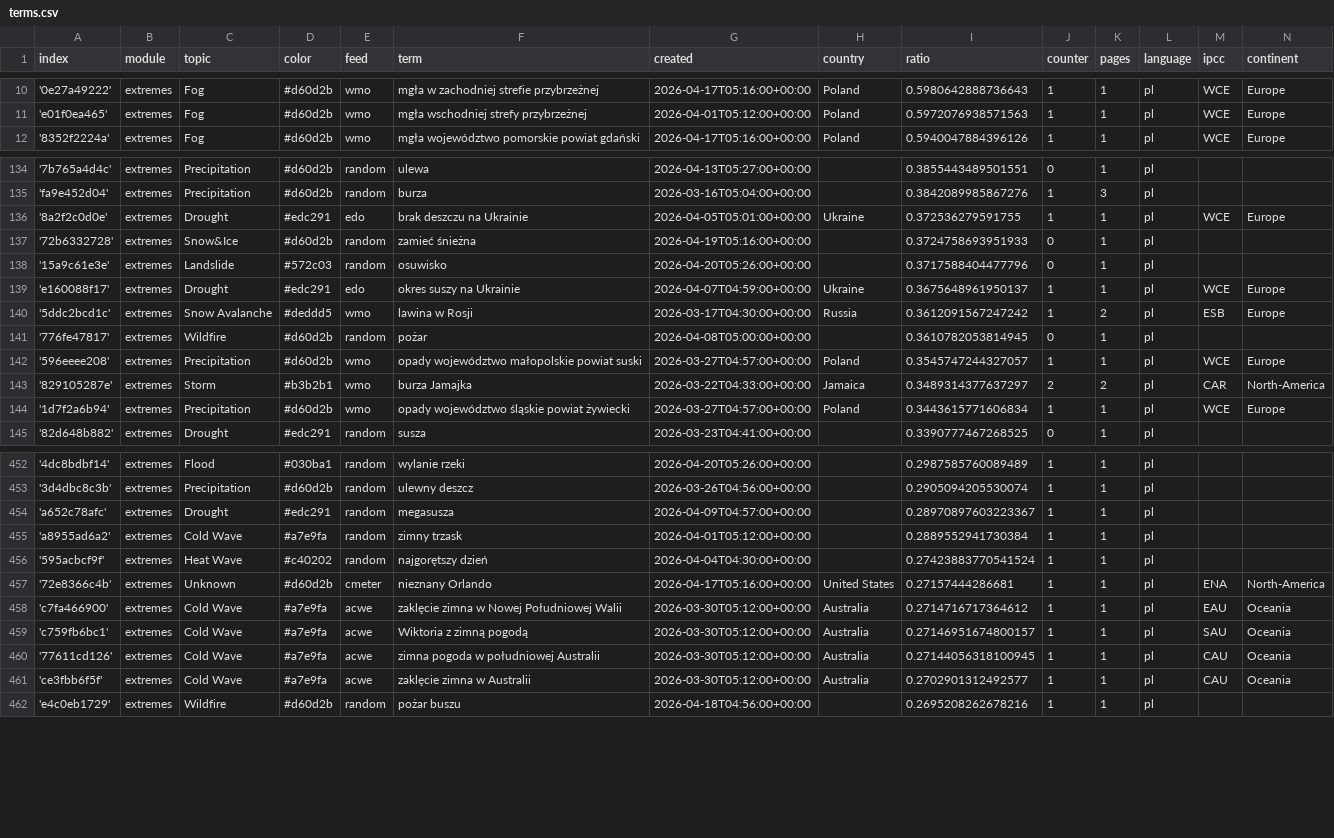
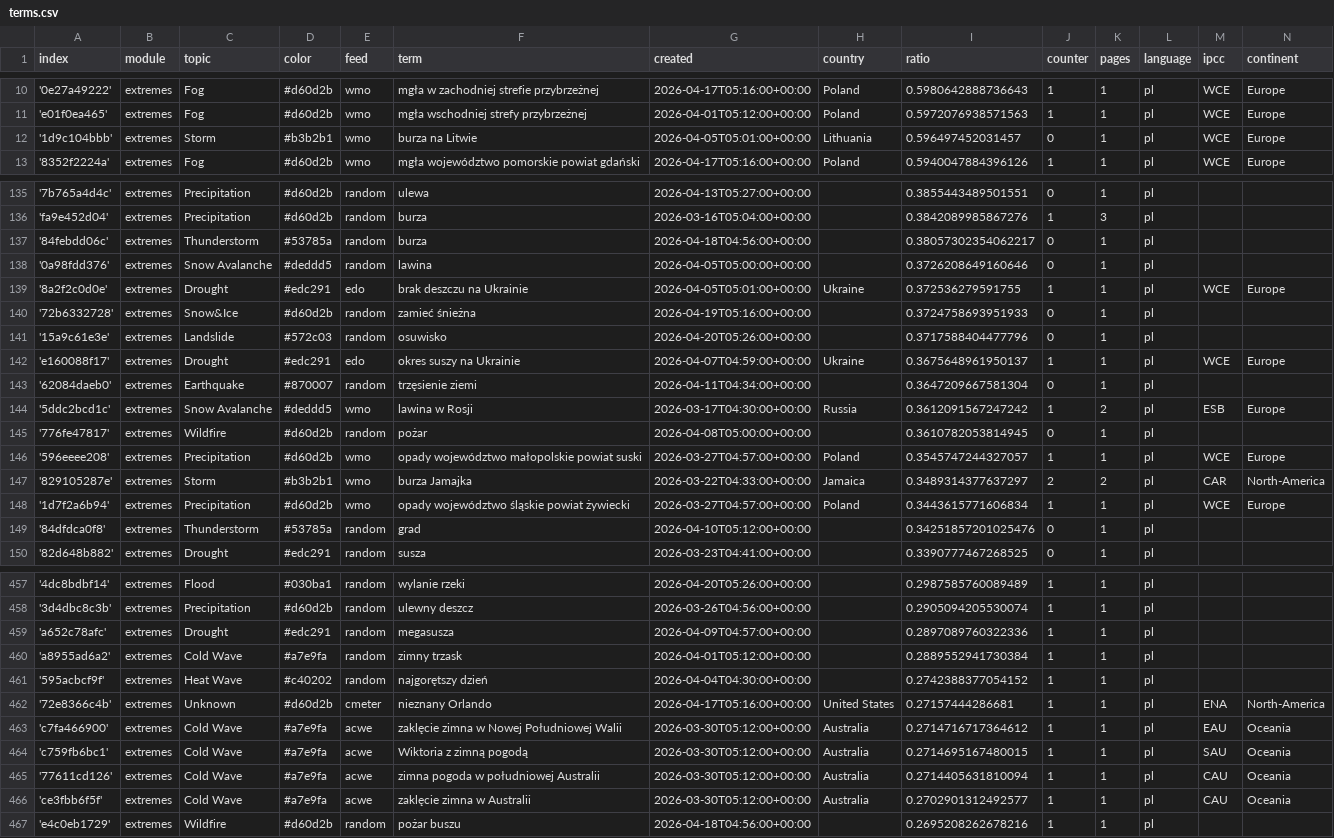
Before and after one commit to hannak555-news/polishExtremes, a CSV file: terms.csv, drawn as a sheet; only a part is shown, gaps mark what is left out; the diff covers the shown part only.

Commit message:
Commit from GitHub Actions (import:0.0)

```diff
--- a/terms.csv
+++ b/terms.csv
@@ -11,2 +11,3 @@ index,module,topic,color,feed,term,created,country,ratio,counter,pages,language,
 'e01f0ea465',extremes,Fog,#d60d2b,wmo,mgła wschodniej strefy przybrzeżnej,2026-04-01T05:12:00+00:00,Poland,0.5972076938571563,1,1,pl,WCE,Europe
+'1d9c104bbb',extremes,Storm,#b3b2b1,wmo,burza na Litwie,2026-04-05T05:01:00+00:00,Lithuania,0.596497452031457,0,1,pl,WCE,Europe
 '8352f2224a',extremes,Fog,#d60d2b,wmo,mgła województwo pomorskie powiat gdański,2026-04-17T05:16:00+00:00,Poland,0.5940047884396126,1,1,pl,WCE,Europe
@@ -135,2 +136,4 @@ index,module,topic,color,feed,term,created,country,ratio,counter,pages,language,
 'fa9e452d04',extremes,Precipitation,#d60d2b,random,burza,2026-03-16T05:04:00+00:00,,0.3842089985867276,1,3,pl,,
+'84febdd06c',extremes,Thunderstorm,#53785a,random,burza,2026-04-18T04:56:00+00:00,,0.38057302354062217,0,1,pl,,
+'0a98fdd376',extremes,Snow Avalanche,#deddd5,random,lawina,2026-04-05T05:00:00+00:00,,0.3726208649160646,0,1,pl,,
 '8a2f2c0d0e',extremes,Drought,#edc291,edo,brak deszczu na Ukrainie,2026-04-05T05:01:00+00:00,Ukraine,0.372536279591755,1,1,pl,WCE,Europe
@@ -139,2 +142,3 @@ index,module,topic,color,feed,term,created,country,ratio,counter,pages,language,
 'e160088f17',extremes,Drought,#edc291,edo,okres suszy na Ukrainie,2026-04-07T04:59:00+00:00,Ukraine,0.3675648961950137,1,1,pl,WCE,Europe
+'62084daeb0',extremes,Earthquake,#870007,random,trzęsienie ziemi,2026-04-11T04:34:00+00:00,,0.3647209667581304,0,1,pl,,
 '5ddc2bcd1c',extremes,Snow Avalanche,#deddd5,wmo,lawina w Rosji,2026-03-17T04:30:00+00:00,Russia,0.3612091567247242,1,2,pl,ESB,Europe
@@ -144,2 +148,3 @@ index,module,topic,color,feed,term,created,country,ratio,counter,pages,language,
 '1d7f2a6b94',extremes,Precipitation,#d60d2b,wmo,opady województwo śląskie powiat żywiecki,2026-03-27T04:57:00+00:00,Poland,0.3443615771606834,1,1,pl,WCE,Europe
+'84dfdca0f8',extremes,Thunderstorm,#53785a,random,grad,2026-04-10T05:12:00+00:00,,0.34251857201025476,0,1,pl,,
 '82d648b882',extremes,Drought,#edc291,random,susza,2026-03-23T04:41:00+00:00,,0.3390777467268525,0,1,pl,,
@@ -453,9 +458,9 @@ index,module,topic,color,feed,term,created,country,ratio,counter,pages,language,
 '3d4dbc8c3b',extremes,Precipitation,#d60d2b,random,ulewny deszcz,2026-03-26T04:56:00+00:00,,0.2905094205530074,1,1,pl,,
-'a652c78afc',extremes,Drought,#edc291,random,megasusza,2026-04-09T04:57:00+00:00,,0.28970897603223367,1,1,pl,,
+'a652c78afc',extremes,Drought,#edc291,random,megasusza,2026-04-09T04:57:00+00:00,,0.2897089760322336,1,1,pl,,
 'a8955ad6a2',extremes,Cold Wave,#a7e9fa,random,zimny trzask,2026-04-01T05:12:00+00:00,,0.2889552941730384,1,1,pl,,
-'595acbcf9f',extremes,Heat Wave,#c40202,random,najgorętszy dzień,2026-04-04T04:30:00+00:00,,0.27423883770541524,1,1,pl,,
+'595acbcf9f',extremes,Heat Wave,#c40202,random,najgorętszy dzień,2026-04-04T04:30:00+00:00,,0.2742388377054152,1,1,pl,,
 '72e8366c4b',extremes,Unknown,#d60d2b,cmeter,nieznany Orlando,2026-04-17T05:16:00+00:00,United States,0.27157444286681,1,1,pl,ENA,North-America
 'c7fa466900',extremes,Cold Wave,#a7e9fa,acwe,zaklęcie zimna w Nowej Południowej Walii,2026-03-30T05:12:00+00:00,Australia,0.2714716717364612,1,1,pl,EAU,Oceania
-'c759fb6bc1',extremes,Cold Wave,#a7e9fa,acwe,Wiktoria z zimną pogodą,2026-03-30T05:12:00+00:00,Australia,0.27146951674800157,1,1,pl,SAU,Oceania
-'77611cd126',extremes,Cold Wave,#a7e9fa,acwe,zimna pogoda w południowej Australii,2026-03-30T05:12:00+00:00,Australia,0.27144056318100945,1,1,pl,CAU,Oceania
+'c759fb6bc1',extremes,Cold Wave,#a7e9fa,acwe,Wiktoria z zimną pogodą,2026-03-30T05:12:00+00:00,Australia,0.2714695167480015,1,1,pl,SAU,Oceania
+'77611cd126',extremes,Cold Wave,#a7e9fa,acwe,zimna pogoda w południowej Australii,2026-03-30T05:12:00+00:00,Australia,0.2714405631810094,1,1,pl,CAU,Oceania
 'ce3fbb6f5f',extremes,Cold Wave,#a7e9fa,acwe,zaklęcie zimna w Australii,2026-03-30T05:12:00+00:00,Australia,0.2702901312492577,1,1,pl,CAU,Oceania
```
Also changed, not shown: 2 edited cells elsewhere in this file.
